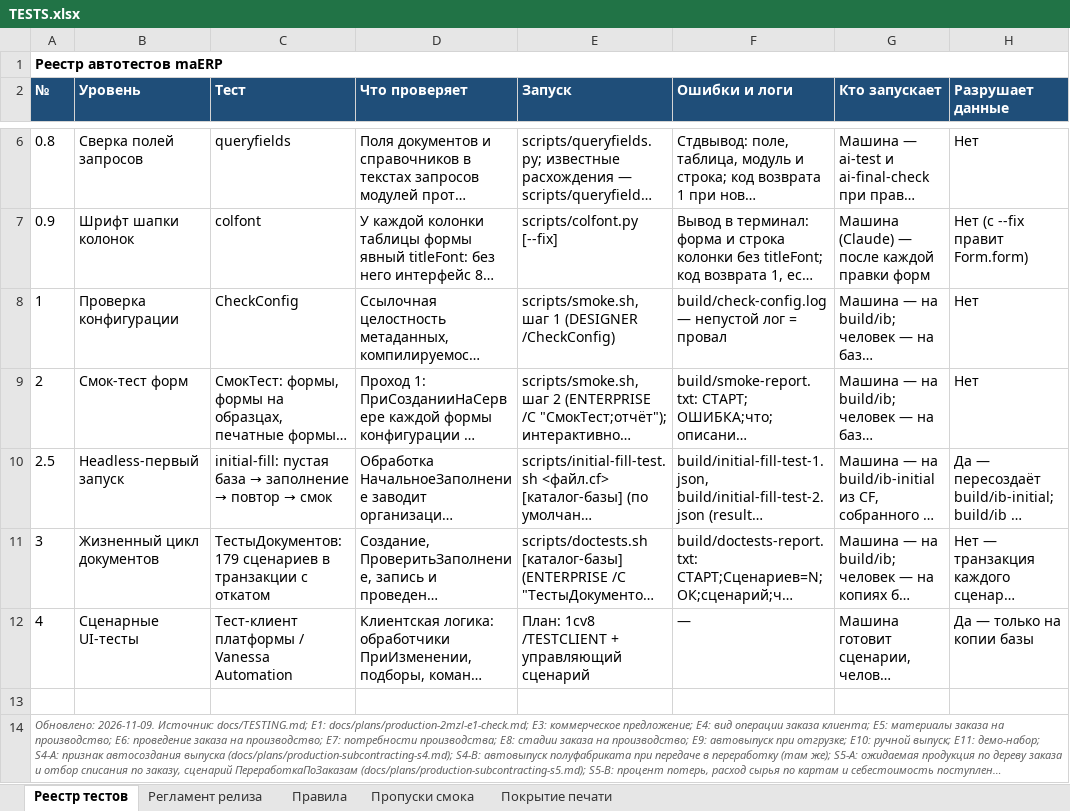
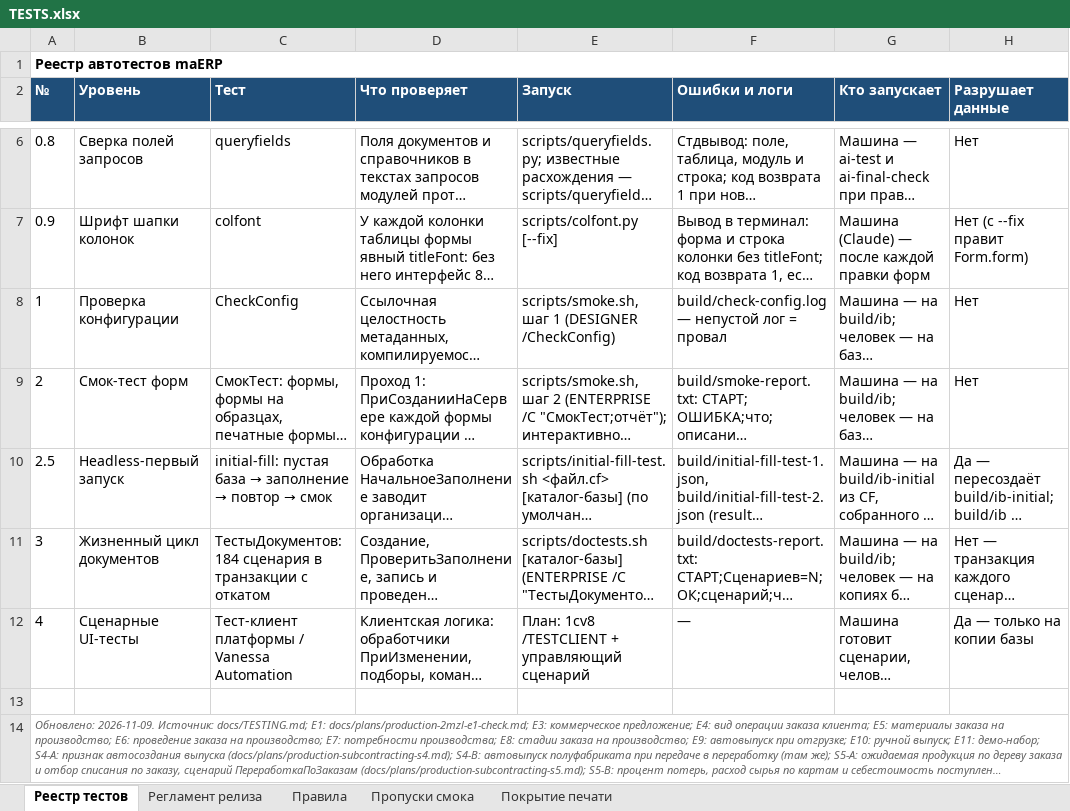
Before and after one commit to bigsofter/maERP, an Excel workbook: docs/TESTS.xlsx, sheet Реестр тестов, drawn as a sheet; only a part is shown, gaps mark what is left out; long unchanged cells end in …; values as stored, in another font and other column widths than the file's, no borders; the diff names each change by its address in the sheet, - before the commit and + after, or states it on an @@ line.

```diff
--- a/docs/TESTS.xlsx (sheet Реестр тестов)
+++ b/docs/TESTS.xlsx (sheet Реестр тестов)
-C11 (Тест): ТестыДокументов: 179 сценариев в транзакции…
+C11 (Тест): ТестыДокументов: 184 сценария в транзакции…
```
Also changed, not shown: 56 other files.
